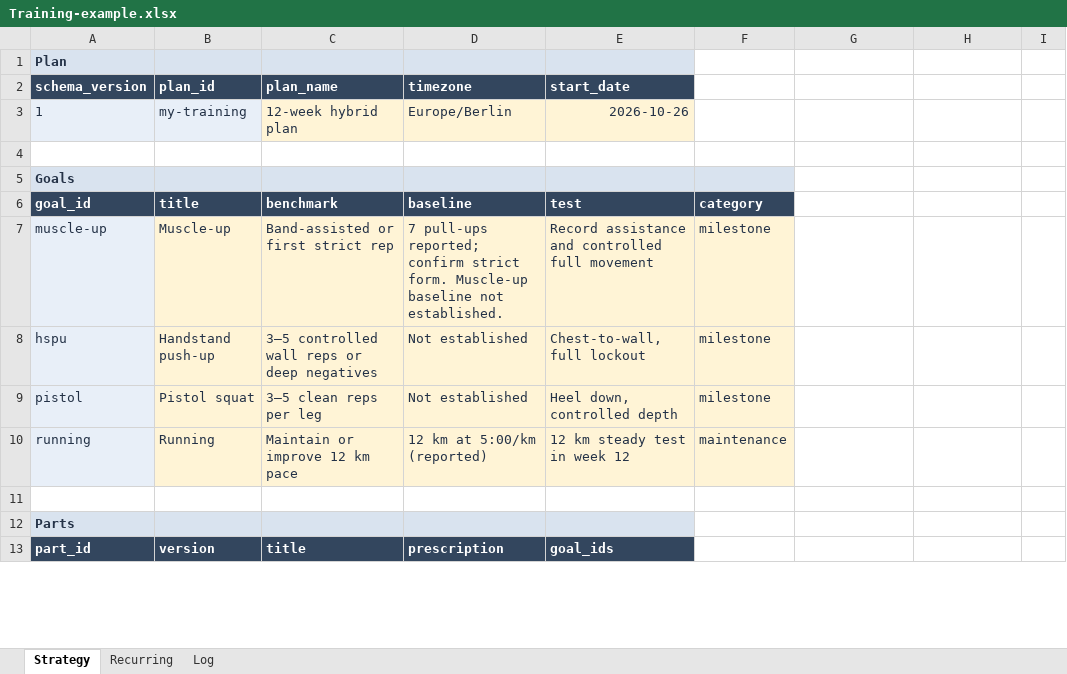
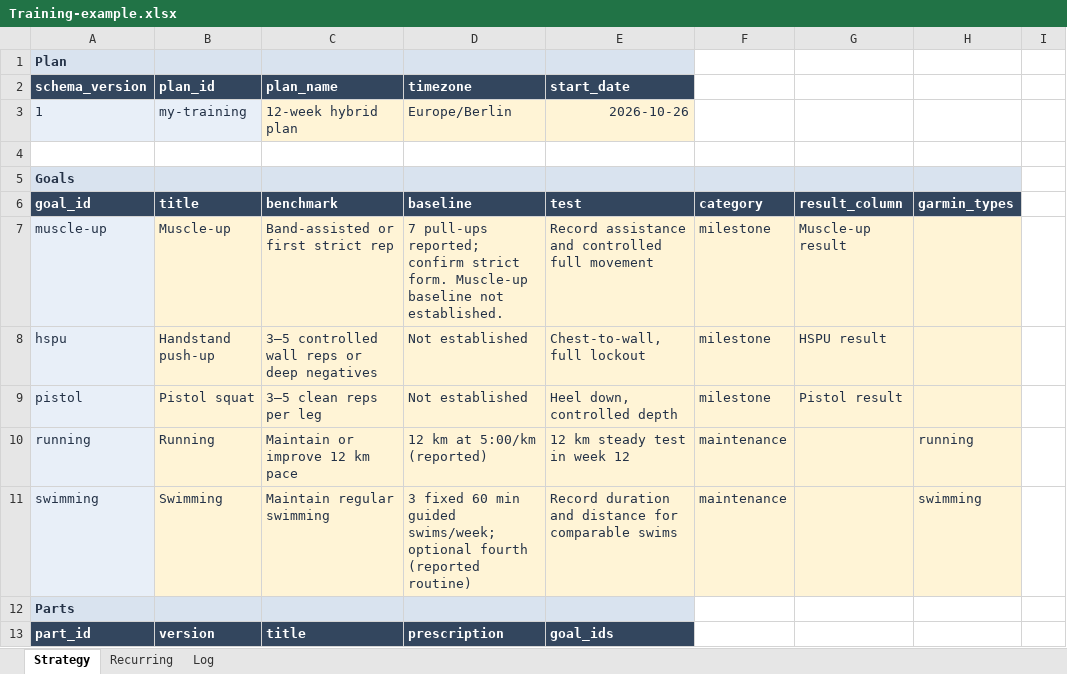
Before and after one commit to trainvent/obsidian-sports-plugin, an Excel workbook: templates/Training-example.xlsx, sheet Strategy, drawn as a sheet; only a part is shown; values as stored, in another font and other column widths than the file's, no borders; table styles not drawn; the diff names each change by its address in the sheet, - before the commit and + after, or states it on an @@ line.

Commit message:
Add goal notes, Garmin Coach plans, and combined calendar

```diff
--- a/templates/Training-example.xlsx (sheet Strategy)
+++ b/templates/Training-example.xlsx (sheet Strategy)
-G5:H5 fill: none
+G5:H5 fill: #D9E3EF
-G6: (empty)
+G6: result_column
-G6:H6 fill: none
+G6:H6 fill: #33465E
-H6: (empty)
+H6: garmin_types
-G7: (empty)
+G7: Muscle-up result
-G7:H10 fill: none
+G7:H10 fill: #FFF4D6
-G8: (empty)
+G8: HSPU result
-G9: (empty)
+G9: Pistol result
-H10: (empty)
+H10: running
-row 11: (empty)
+row 11: swimming | Swimming | Maintain regular swimming | 3 fixed 60 min guided swims/week; optional fourth (reported routine) | Record duration and distance for comparable swims | maintenance |  | swimming
-A11 fill: none
+A11 fill: #E8EFF8
-B11:H11 fill: none
+B11:H11 fill: #FFF4D6
```
Also changed, not shown: 28 other files.
